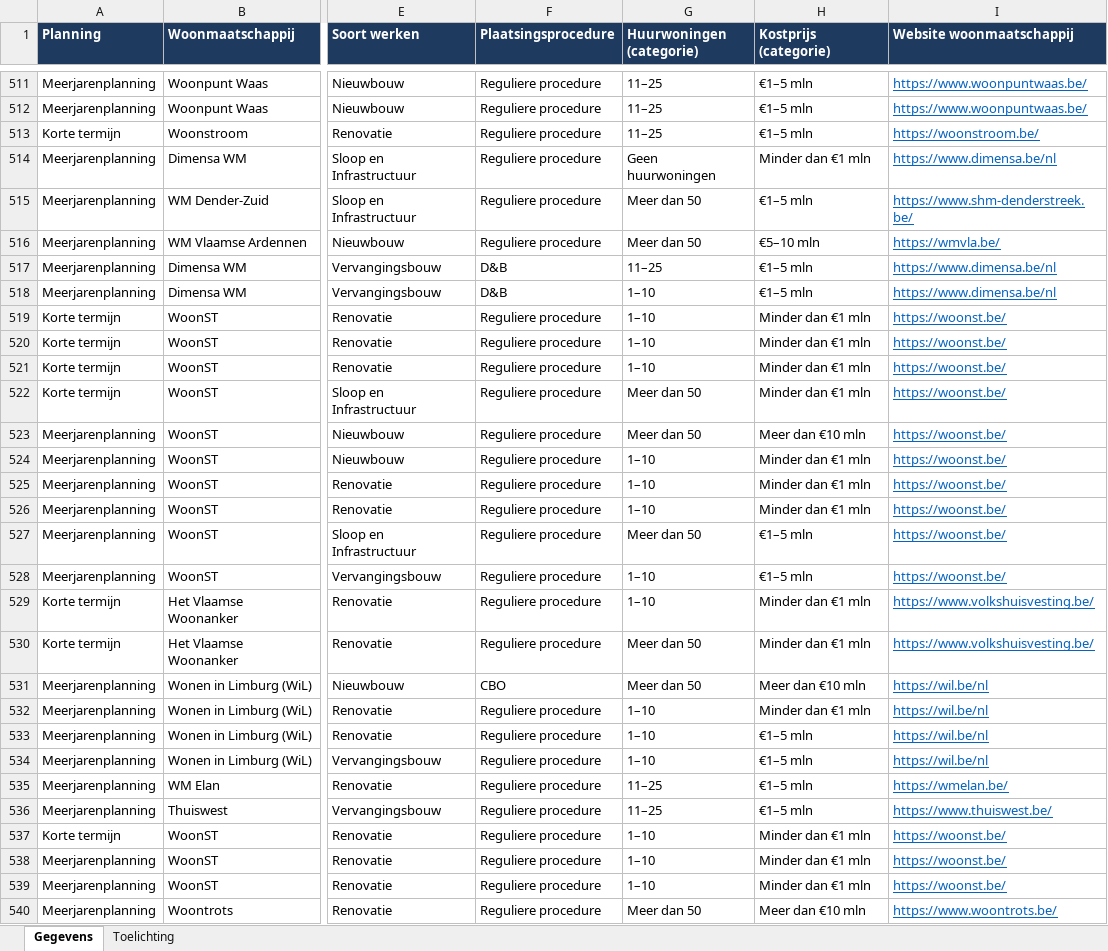
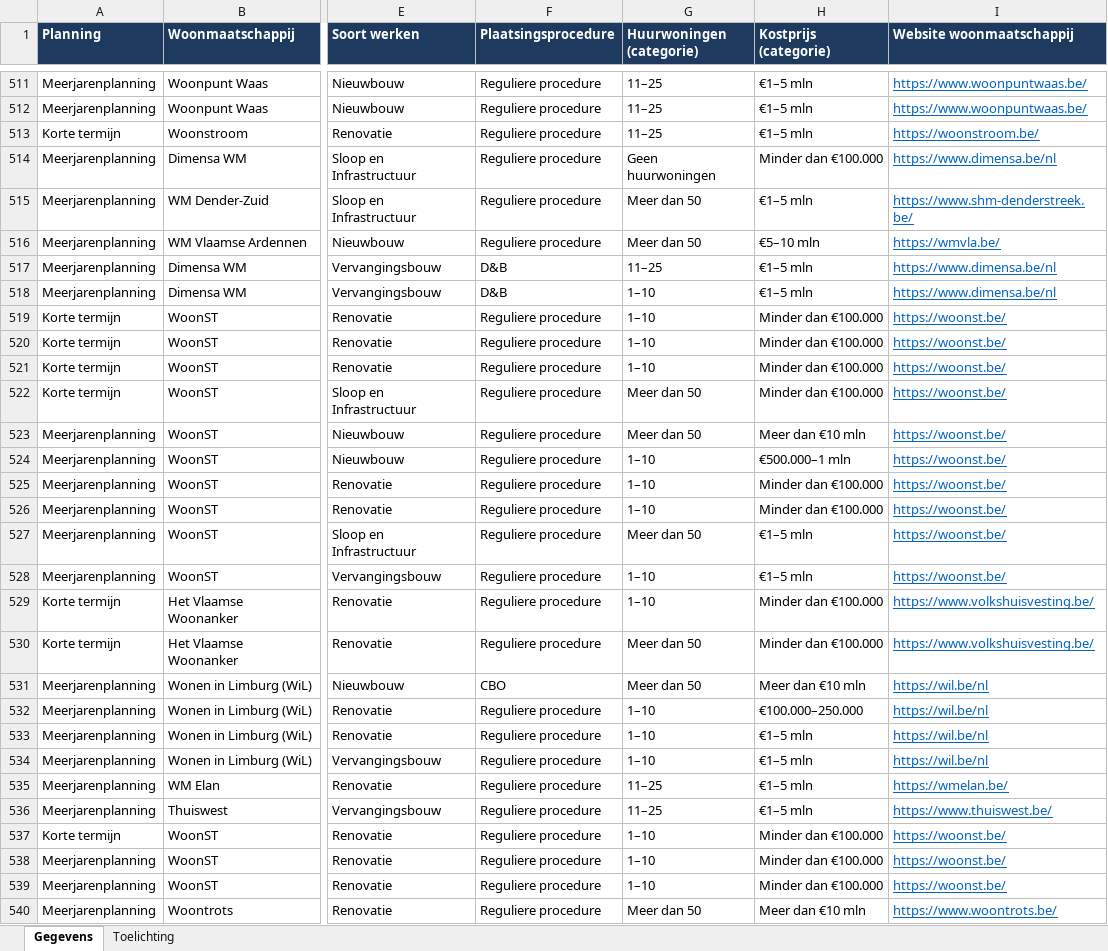
Before and after one commit to gehuybre/embuild-analyses, an Excel workbook: apps/sociaal-wonen/public/data/sociaal-wonen-alle-gegevens.xlsx, sheet Gegevens, drawn as a sheet; only a part is shown, gaps mark what is left out; values as stored, in another font and other column widths than the file's, no borders; table styles not drawn; the diff covers the shown part only; the diff names each change by its address in the sheet, - before the commit and + after, or states it on an @@ line.

```diff
--- a/apps/sociaal-wonen/public/data/sociaal-wonen-alle-gegevens.xlsx (sheet Gegevens)
+++ b/apps/sociaal-wonen/public/data/sociaal-wonen-alle-gegevens.xlsx (sheet Gegevens)
-H514 (Kostprijs (categorie)): Minder dan €1 mln
+H514 (Kostprijs (categorie)): Minder dan €100.000
-H519:H522 (Kostprijs (categorie)): Minder dan €1 mln
+H519:H522 (Kostprijs (categorie)): Minder dan €100.000
-H524 (Kostprijs (categorie)): Minder dan €1 mln
+H524 (Kostprijs (categorie)): €500.000–1 mln
-H525:H526 (Kostprijs (categorie)): Minder dan €1 mln
+H525:H526 (Kostprijs (categorie)): Minder dan €100.000
-H529:H530 (Kostprijs (categorie)): Minder dan €1 mln
+H529:H530 (Kostprijs (categorie)): Minder dan €100.000
-H532 (Kostprijs (categorie)): Minder dan €1 mln
+H532 (Kostprijs (categorie)): €100.000–250.000
-H537:H539 (Kostprijs (categorie)): Minder dan €1 mln
+H537:H539 (Kostprijs (categorie)): Minder dan €100.000
```
Also changed, not shown: 212 edited cells elsewhere in this sheet, sheet Toelichting, 12 other files.
